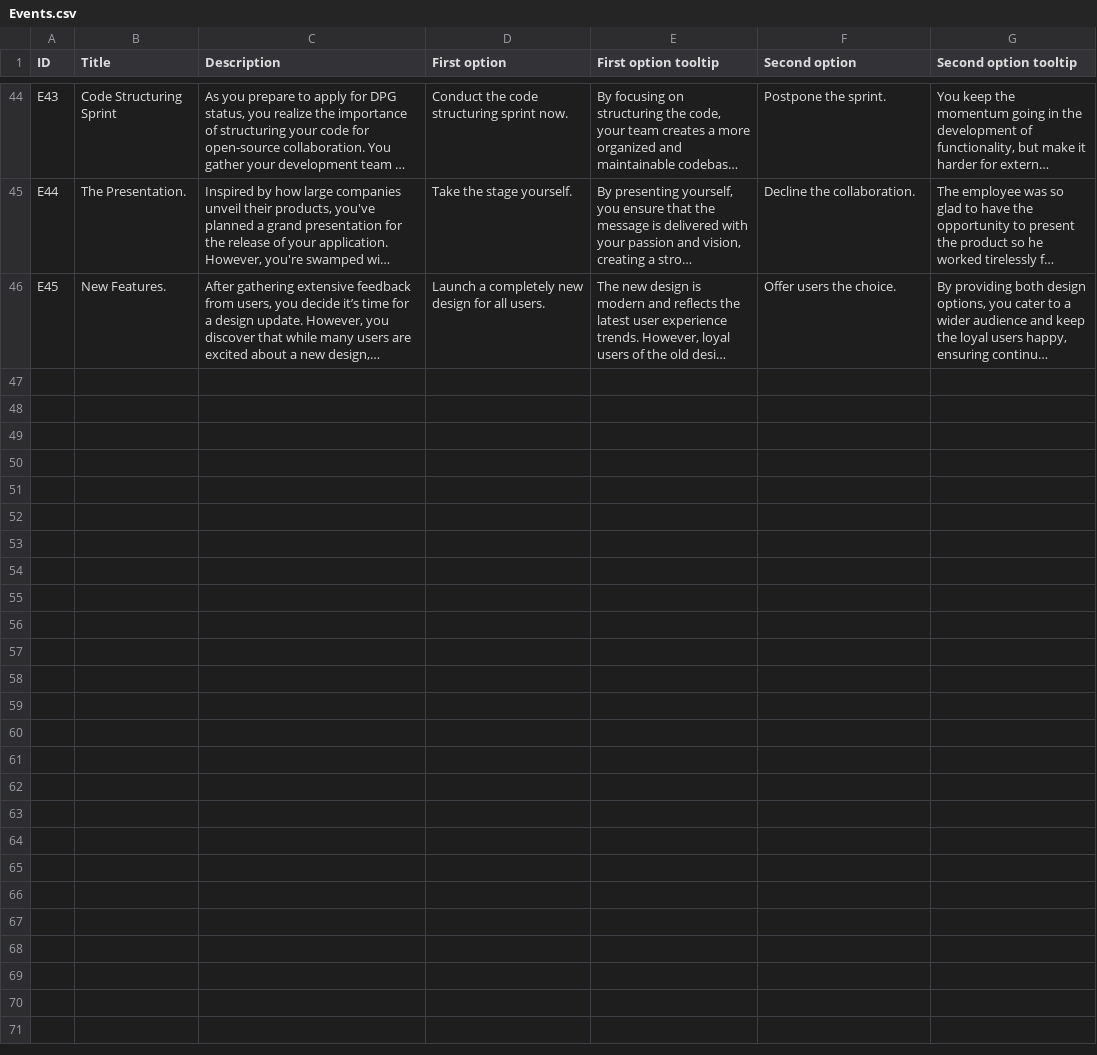
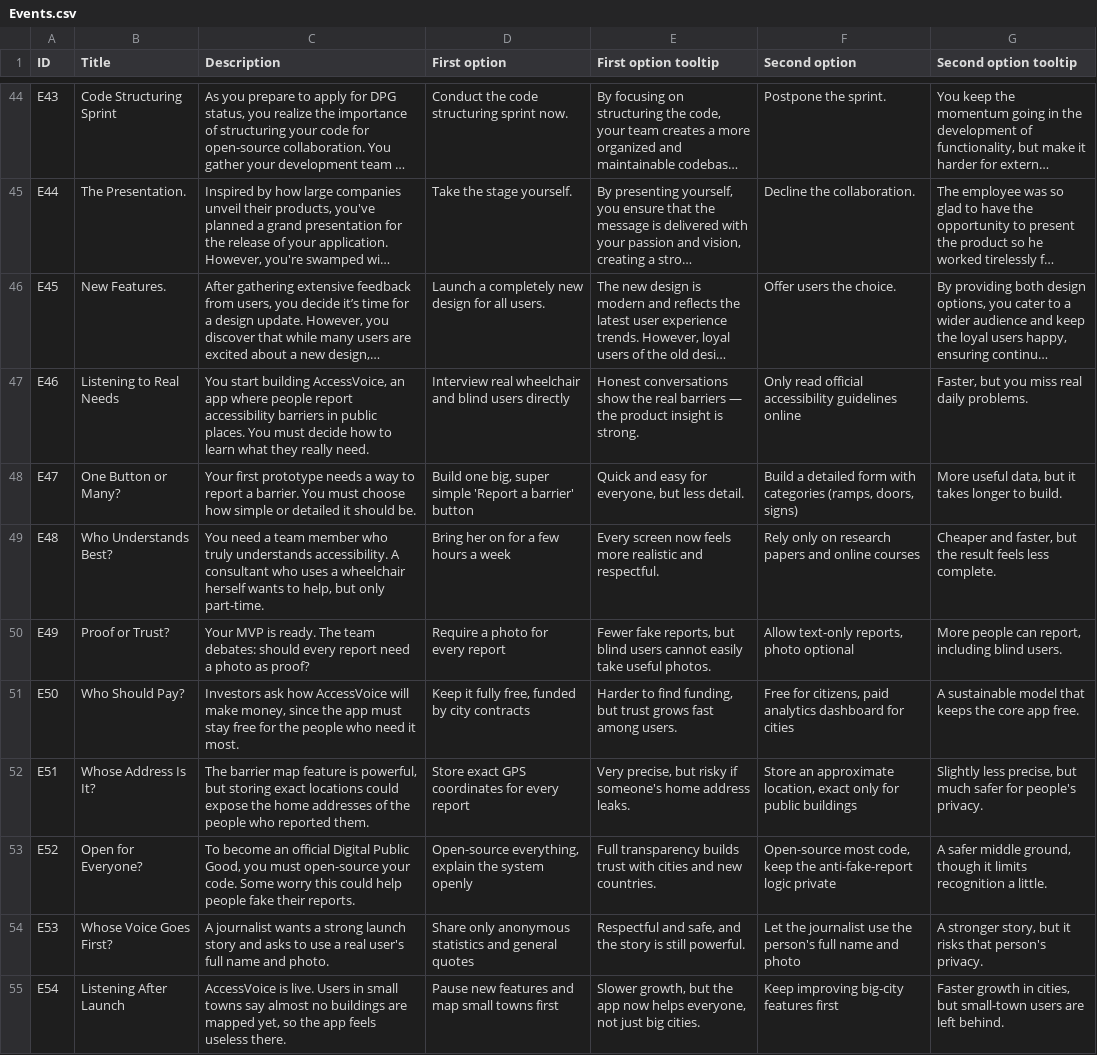
Before and after one commit to Kazakh-British-Technical-University/dpgsim, a CSV file: dpg_sim_export/Data/en/Events.csv, drawn as a sheet; only a part is shown, gaps mark what is left out; long unchanged cells end in …; the diff names each change by its address in the sheet, - before the commit and + after, or states it on an @@ line.

Commit message:
Update Events.csv

```diff
--- a/dpg_sim_export/Data/en/Events.csv
+++ b/dpg_sim_export/Data/en/Events.csv
+row 47: E46 | Listening to Real Needs | You start building AccessVoice, an app where people report accessibility barriers in public places. You must decide how to learn what they really need. | Interview real wheelchair and blind users directly | Honest conversations show the real barriers — the product insight is strong. | Only read official accessibility guidelines online | Faster, but you miss real daily problems.
+row 48: E47 | One Button or Many? | Your first prototype needs a way to report a barrier. You must choose how simple or detailed it should be. | Build one big, super simple 'Report a barrier' button | Quick and easy for everyone, but less detail. | Build a detailed form with categories (ramps, doors, signs) | More useful data, but it takes longer to build.
+row 49: E48 | Who Understands Best? | You need a team member who truly understands accessibility. A consultant who uses a wheelchair herself wants to help, but only part-time. | Bring her on for a few hours a week | Every screen now feels more realistic and respectful. | Rely only on research papers and online courses | Cheaper and faster, but the result feels less complete.
+row 50: E49 | Proof or Trust? | Your MVP is ready. The team debates: should every report need a photo as proof? | Require a photo for every report | Fewer fake reports, but blind users cannot easily take useful photos. | Allow text-only reports, photo optional | More people can report, including blind users.
+row 51: E50 | Who Should Pay? | Investors ask how AccessVoice will make money, since the app must stay free for the people who need it most. | Keep it fully free, funded by city contracts | Harder to find funding, but trust grows fast among users. | Free for citizens, paid analytics dashboard for cities | A sustainable model that keeps the core app free.
+row 52: E51 | Whose Address Is It? | The barrier map feature is powerful, but storing exact locations could expose the home addresses of the people who reported them. | Store exact GPS coordinates for every report | Very precise, but risky if someone's home address leaks. | Store an approximate location, exact only for public buildings | Slightly less precise, but much safer for people's privacy.
+row 53: E52 | Open for Everyone? | To become an official Digital Public Good, you must open-source your code. Some worry this could help people fake their reports. | Open-source everything, explain the system openly | Full transparency builds trust with cities and new countries. | Open-source most code, keep the anti-fake-report logic private | A safer middle ground, though it limits recognition a little.
+row 54: E53 | Whose Voice Goes First? | A journalist wants a strong launch story and asks to use a real user's full name and photo. | Share only anonymous statistics and general quotes | Respectful and safe, and the story is still powerful. | Let the journalist use the person's full name and photo | A stronger story, but it risks that person's privacy.
+row 55: E54 | Listening After Launch | AccessVoice is live. Users in small towns say almost no buildings are mapped yet, so the app feels useless there. | Pause new features and map small towns first | Slower growth, but the app now helps everyone, not just big cities. | Keep improving big-city features first | Faster growth in cities, but small-town users are left behind.
```
